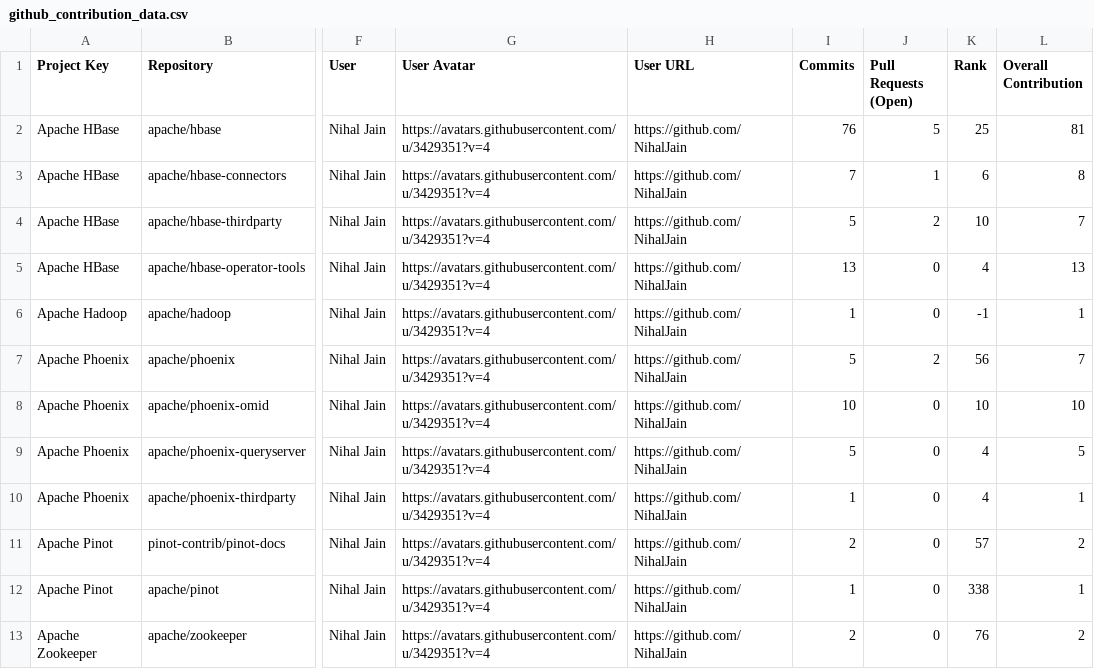
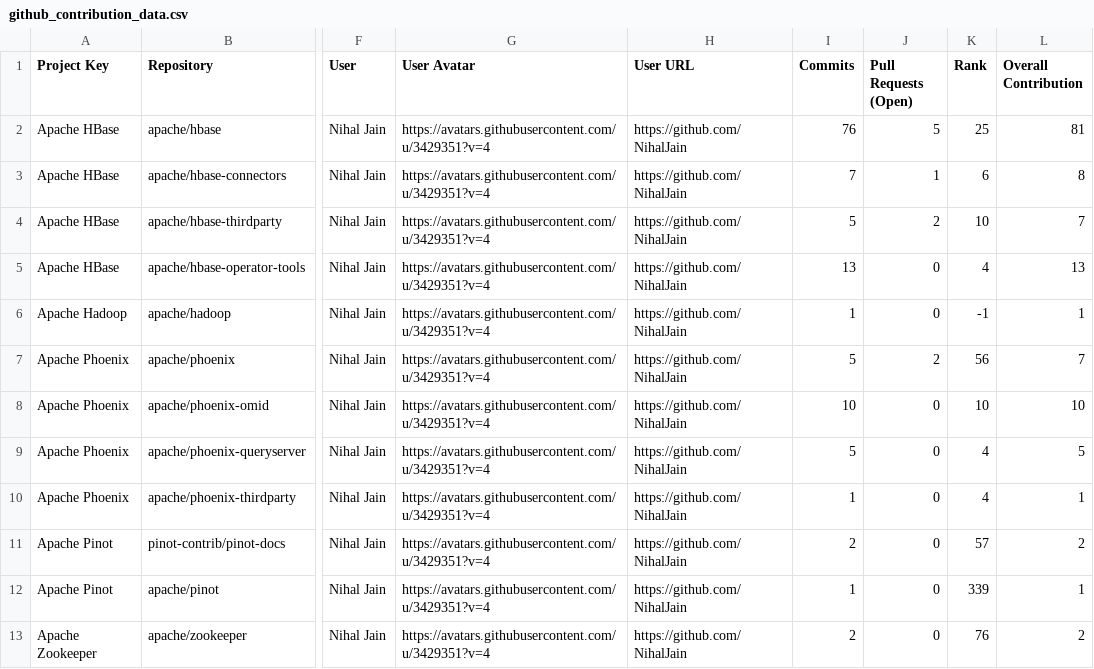
Before and after one commit to ulgens/opensource-contributions-tracker, a CSV file: output/github_contribution_data.csv, drawn as a sheet; only a part is shown, gaps mark what is left out; the diff names each change by its address in the sheet, - before the commit and + after, or states it on an @@ line.

```diff
--- a/output/github_contribution_data.csv
+++ b/output/github_contribution_data.csv
-K12 (Rank): 338
+K12 (Rank): 339
```
Also changed, not shown: 1 other file.
